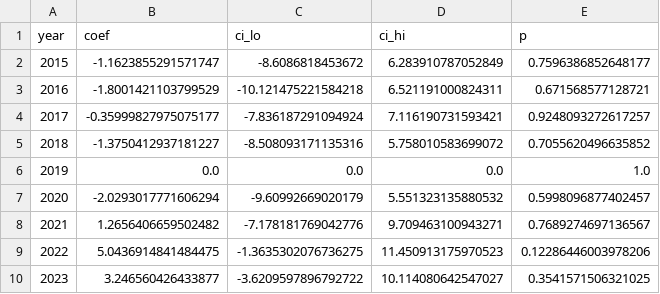
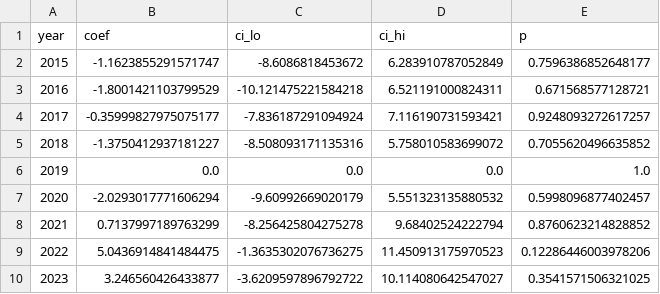
Before and after one commit to kajal-singh1/startup-growth-analytics, a CSV file: data/processed/did_results.csv, drawn as a sheet.

```diff
--- a/data/processed/did_results.csv
+++ b/data/processed/did_results.csv
@@ -7,3 +7,3 @@ year,coef,ci_lo,ci_hi,p
 2020,-2.0293017771606294,-9.60992669020179,5.551323135880532,0.5998096877402457
-2021,1.2656406659502482,-7.178181769042776,9.709463100943271,0.7689274697136567
+2021,0.7137997189763299,-8.256425804275278,9.68402524222794,0.8760623214828852
 2022,5.0436914841484475,-1.3635302076736275,11.450913175970523,0.12286446003978206
```
Also changed, not shown: data/cluster_assignments.csv, data/forecasts_2027.csv, 41 other files.
